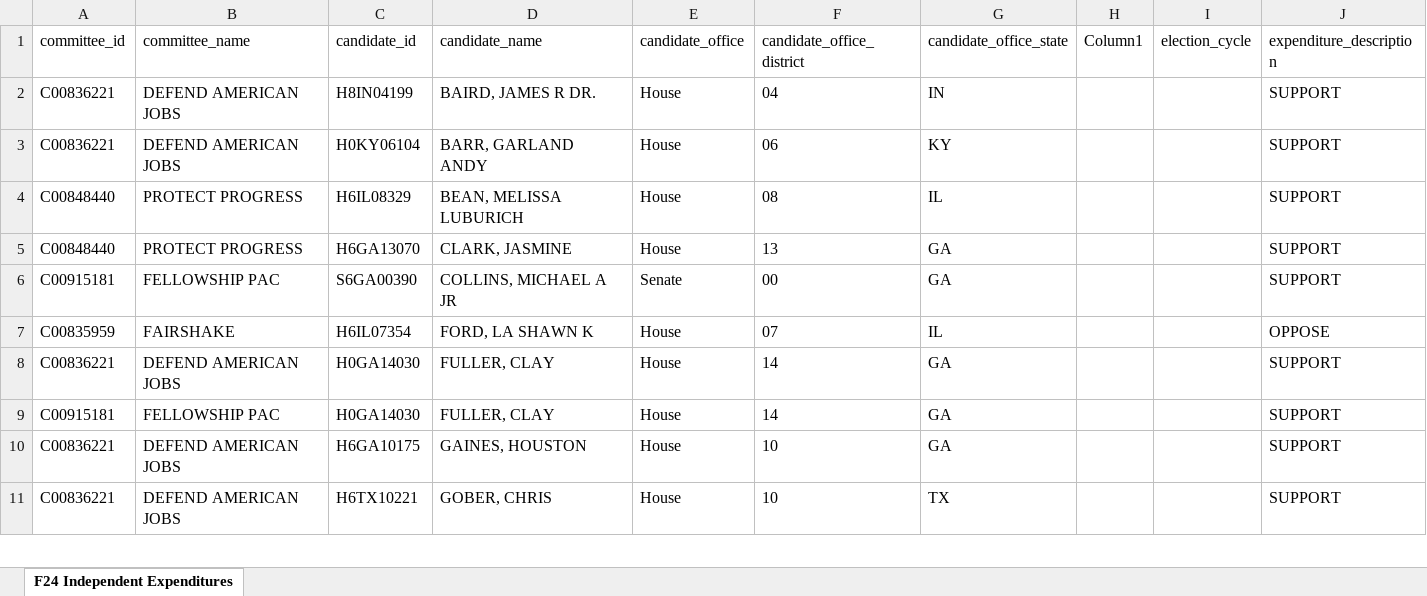
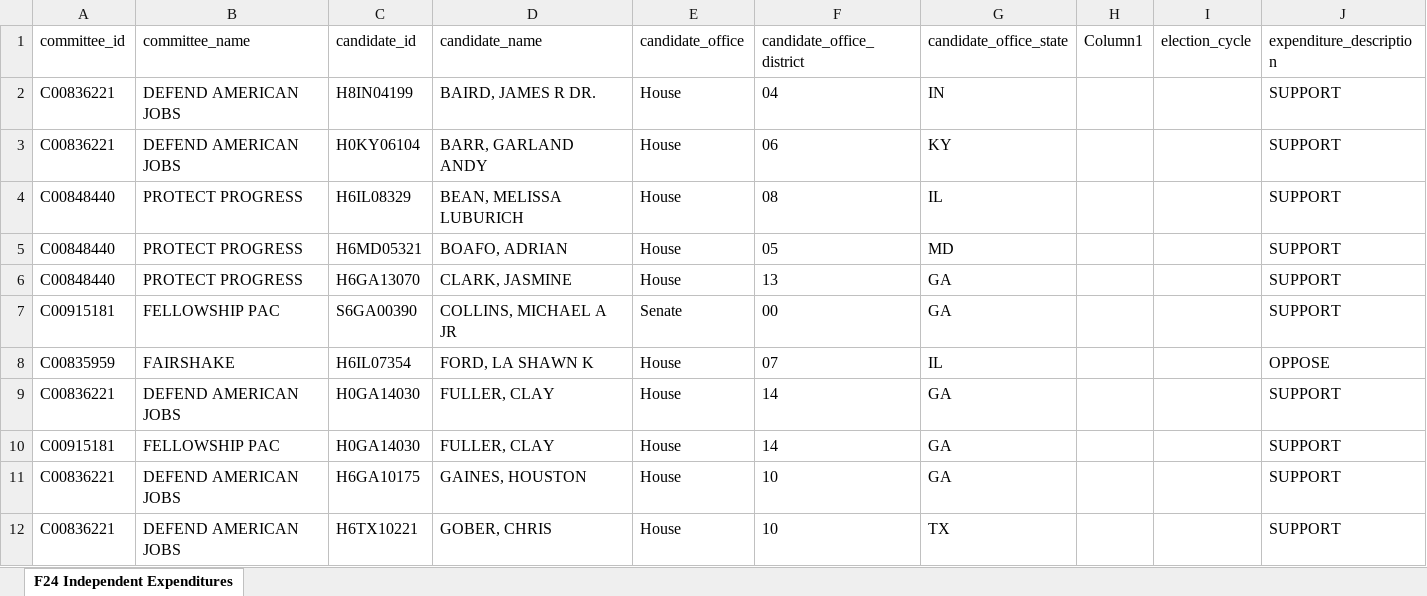
Before and after one commit to JJ-TrackAIPAC/TrackAIPAC, an Excel workbook: reports/pro-crypto/pro-crypto-F24-ie-report.xlsx, sheet F24 Independent Expenditures, drawn as a sheet; only a part is shown; values as stored, in another font and other column widths than the file's, no borders; table styles not drawn; the diff names each change by its address in the sheet, - before the commit and + after, or states it on an @@ line.

```diff
--- a/reports/pro-crypto/pro-crypto-F24-ie-report.xlsx (sheet F24 Independent Expenditures)
+++ b/reports/pro-crypto/pro-crypto-F24-ie-report.xlsx (sheet F24 Independent Expenditures)
+row 5: C00848440 | PROTECT PROGRESS | H6MD05321 | BOAFO, ADRIAN | House | 05 | MD |  |  | SUPPORT
```
Also changed, not shown: reports/pro-crypto/pro-crypto-candidate-lobby-lifetime-report.xlsx, reports/pro-crypto/pro-crypto-disbursement-report.xlsx, 14 other files.
